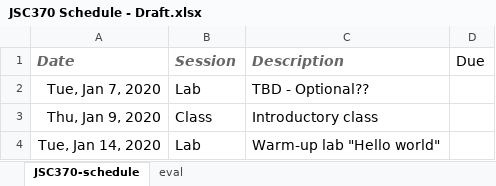
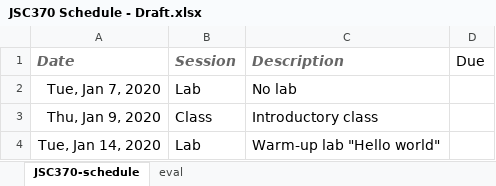
Before and after one commit to JSC370/jsc370.github.io, an Excel workbook: JSC370 Schedule - Draft.xlsx, sheet JSC370-schedule, drawn as a sheet; only a part is shown; values as stored, in another font and other column widths than the file's, no borders; the diff names each change by its address in the sheet, - before the commit and + after, or states it on an @@ line.

```diff
--- a/JSC370 Schedule - Draft.xlsx (sheet JSC370-schedule)
+++ b/JSC370 Schedule - Draft.xlsx (sheet JSC370-schedule)
-C2 (Description): TBD - Optional??
+C2 (Description): No lab
```
Also changed, not shown: sheet eval, 2 other files.
